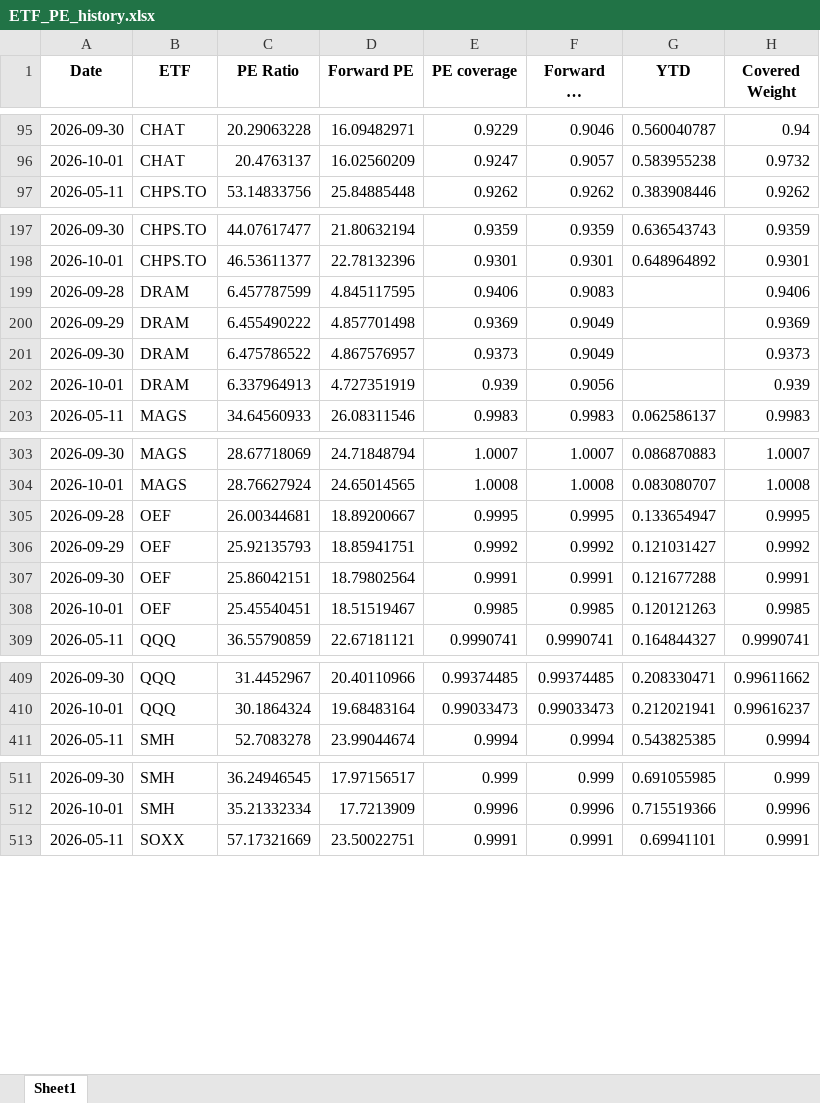
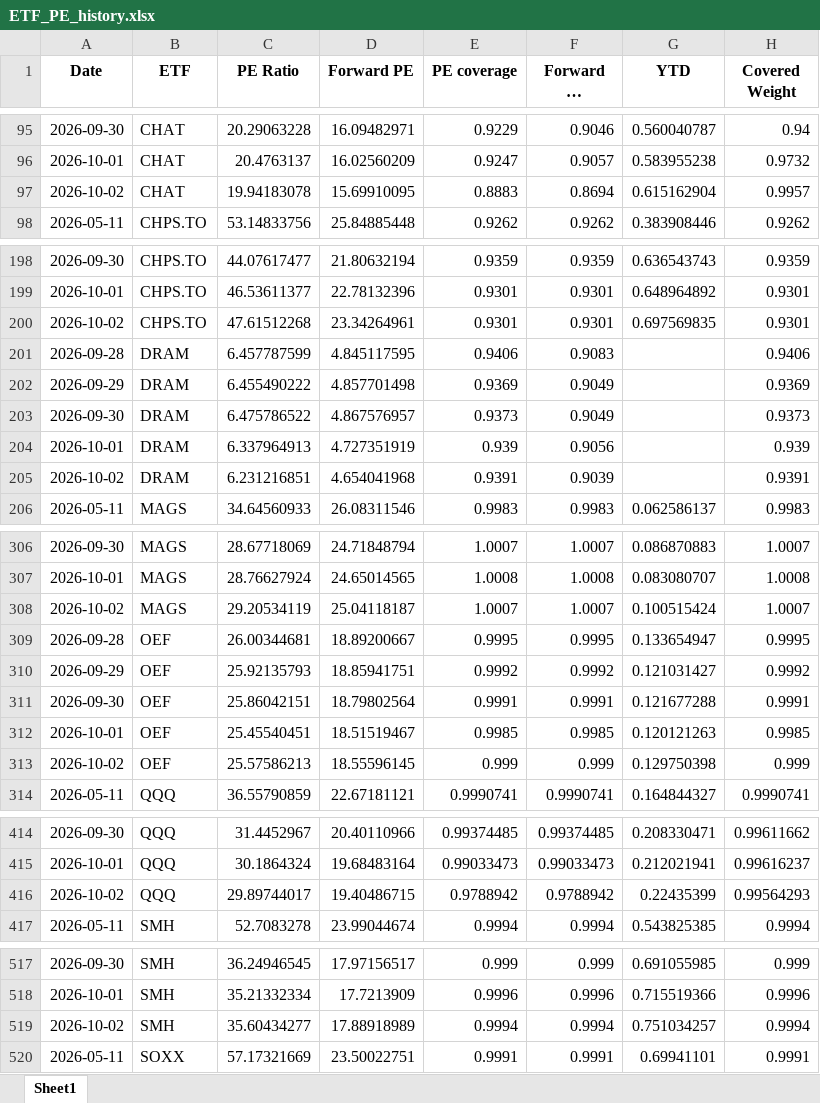
Before and after one commit to pianissix7mo/weekly-etf-report, an Excel workbook: etf_analyst_target_outputs/ETF_PE_history.xlsx, sheet Sheet1, drawn as a sheet; only a part is shown, gaps mark what is left out; long unchanged cells end in …; values as stored, in another font and other column widths than the file's, no borders; the diff covers the shown part only; the diff names each change by its address in the sheet, - before the commit and + after, or states it on an @@ line.

```diff
--- a/etf_analyst_target_outputs/ETF_PE_history.xlsx (sheet Sheet1)
+++ b/etf_analyst_target_outputs/ETF_PE_history.xlsx (sheet Sheet1)
+row 97: 2026-10-02 | CHAT | 19.94183078 | 15.69910095 | 0.8883 | 0.8694 | 0.615162904 | 0.9957
+row 200: 2026-10-02 | CHPS.TO | 47.61512268 | 23.34264961 | 0.9301 | 0.9301 | 0.697569835 | 0.9301
+row 205: 2026-10-02 | DRAM | 6.231216851 | 4.654041968 | 0.9391 | 0.9039 |  | 0.9391
+row 308: 2026-10-02 | MAGS | 29.20534119 | 25.04118187 | 1.0007 | 1.0007 | 0.100515424 | 1.0007
+row 313: 2026-10-02 | OEF | 25.57586213 | 18.55596145 | 0.999 | 0.999 | 0.129750398 | 0.999
+row 416: 2026-10-02 | QQQ | 29.89744017 | 19.40486715 | 0.9788942 | 0.9788942 | 0.22435399 | 0.99564293
+row 519: 2026-10-02 | SMH | 35.60434277 | 17.88918989 | 0.9994 | 0.9994 | 0.751034257 | 0.9994
```
Also changed, not shown: 4 added rows elsewhere in this sheet.
